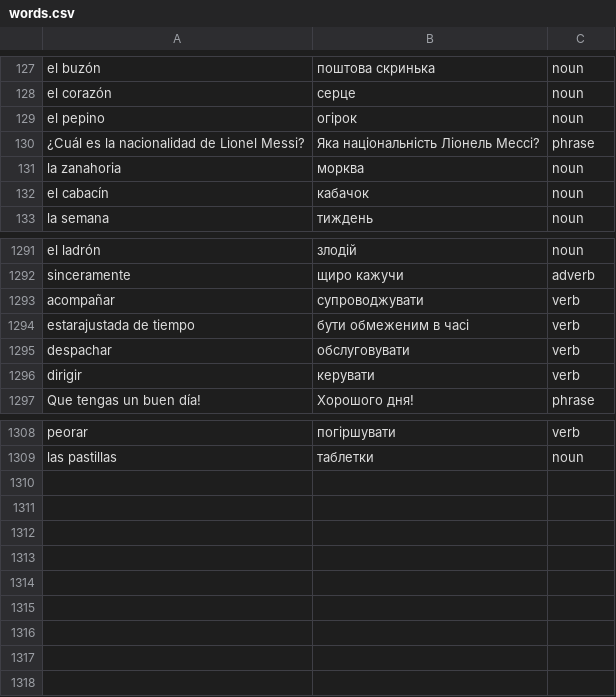
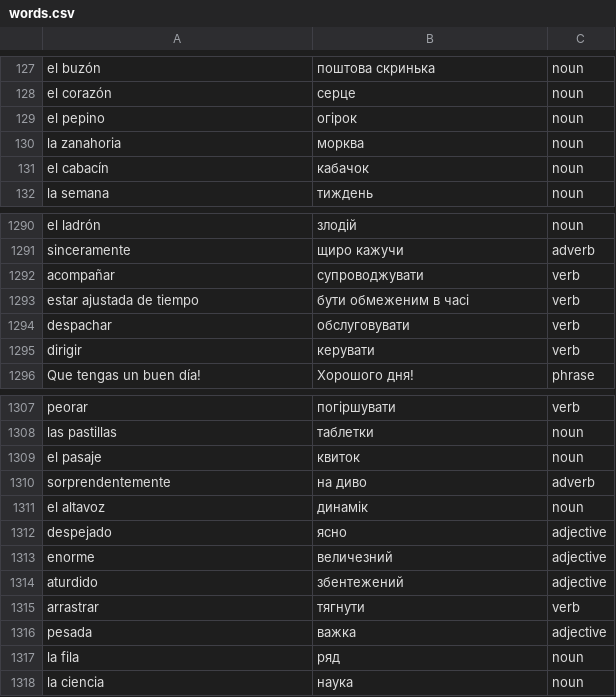
Before and after one commit to Alexander778/spanish-quiz-react, a CSV file: src/data/words.csv, drawn as a sheet; only a part is shown, gaps mark what is left out.

Commit message:
Update words

```diff
--- a/src/data/words.csv
+++ b/src/data/words.csv
@@ -129,3 +129,2 @@ el corazón,серце,noun
 el pepino,огірок,noun
-¿Cuál es la nacionalidad de Lionel Messi?,Яка національність Ліонель Мессі?,phrase
 la zanahoria,морква,noun
@@ -1293,3 +1292,3 @@ sinceramente,щиро кажучи,adverb
 acompañar,супроводжувати,verb
-estarajustada de tiempo,бути обмеженим в часі,verb
+estar ajustada de tiempo,бути обмеженим в часі,verb
 despachar,обслуговувати,verb
@@ -1309 +1308,11 @@ peorar,погіршувати,verb
 las pastillas,таблетки,noun
+el pasaje,квиток,noun
+sorprendentemente,на диво,adverb
+el altavoz,динамік,noun
+despejado,ясно,adjective
+enorme,величезний,adjective
+aturdido,збентежений,adjective
+arrastrar,тягнути,verb
+pesada,важка,adjective
+la fila,ряд,noun
+la ciencia,наука,noun
```
Also changed, not shown: 1 other file.
